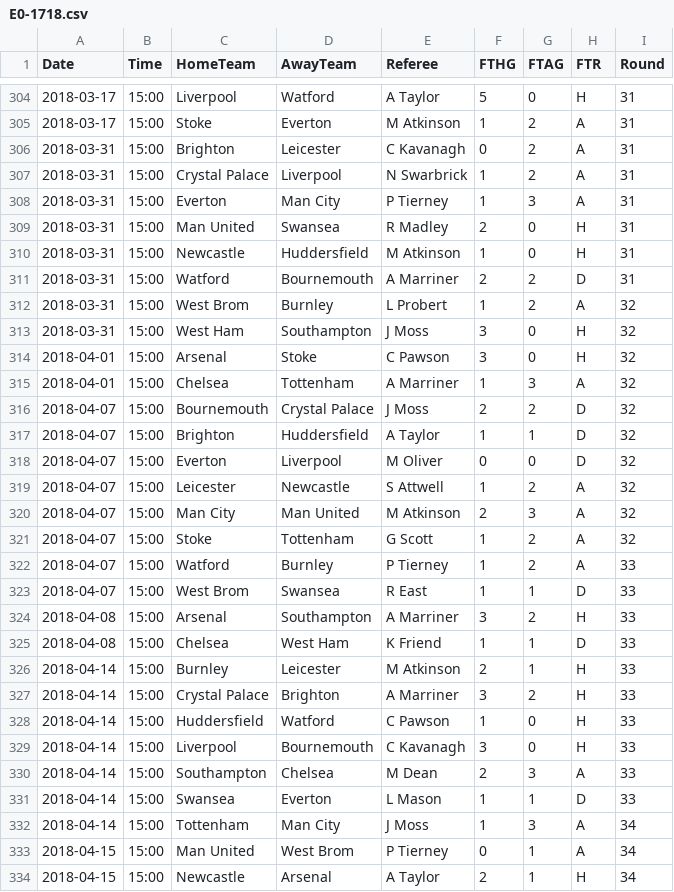
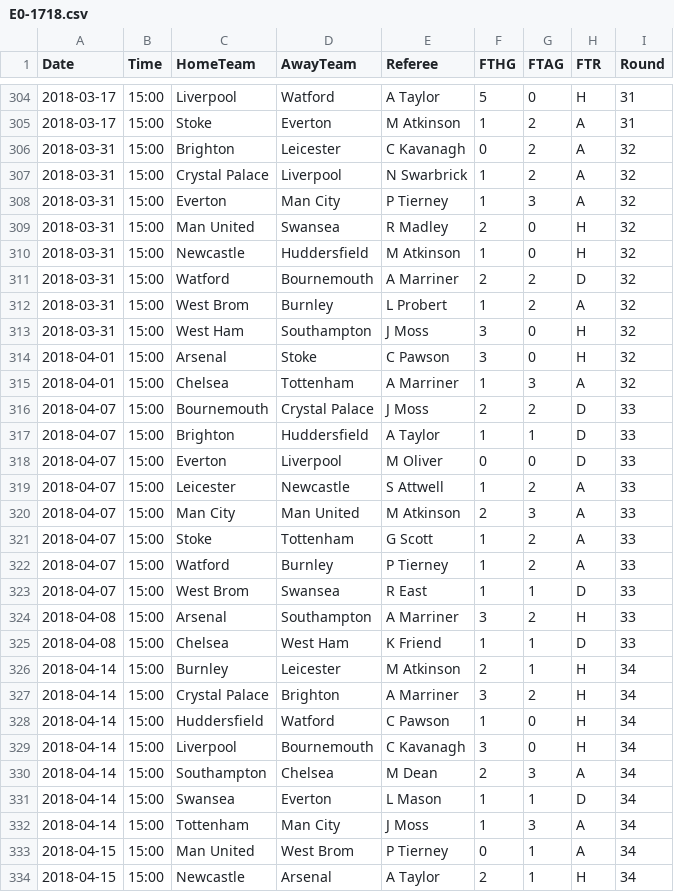
Before and after one commit to underwood-blip/football-analysis-site, a CSV file: data/history/E0-1718.csv, drawn as a sheet; only a part is shown, gaps mark what is left out; the diff covers the shown part only.

```diff
--- a/data/history/E0-1718.csv
+++ b/data/history/E0-1718.csv
@@ -305,8 +305,8 @@ Date,Time,HomeTeam,AwayTeam,Referee,FTHG,FTAG,FTR,Round
 2018-03-17,15:00,Stoke,Everton,M Atkinson,1,2,A,31
-2018-03-31,15:00,Brighton,Leicester,C Kavanagh,0,2,A,31
-2018-03-31,15:00,Crystal Palace,Liverpool,N Swarbrick,1,2,A,31
-2018-03-31,15:00,Everton,Man City,P Tierney,1,3,A,31
-2018-03-31,15:00,Man United,Swansea,R Madley,2,0,H,31
-2018-03-31,15:00,Newcastle,Huddersfield,M Atkinson,1,0,H,31
-2018-03-31,15:00,Watford,Bournemouth,A Marriner,2,2,D,31
+2018-03-31,15:00,Brighton,Leicester,C Kavanagh,0,2,A,32
+2018-03-31,15:00,Crystal Palace,Liverpool,N Swarbrick,1,2,A,32
+2018-03-31,15:00,Everton,Man City,P Tierney,1,3,A,32
+2018-03-31,15:00,Man United,Swansea,R Madley,2,0,H,32
+2018-03-31,15:00,Newcastle,Huddersfield,M Atkinson,1,0,H,32
+2018-03-31,15:00,Watford,Bournemouth,A Marriner,2,2,D,32
 2018-03-31,15:00,West Brom,Burnley,L Probert,1,2,A,32
@@ -315,8 +315,8 @@ Date,Time,HomeTeam,AwayTeam,Referee,FTHG,FTAG,FTR,Round
 2018-04-01,15:00,Chelsea,Tottenham,A Marriner,1,3,A,32
-2018-04-07,15:00,Bournemouth,Crystal Palace,J Moss,2,2,D,32
-2018-04-07,15:00,Brighton,Huddersfield,A Taylor,1,1,D,32
-2018-04-07,15:00,Everton,Liverpool,M Oliver,0,0,D,32
-2018-04-07,15:00,Leicester,Newcastle,S Attwell,1,2,A,32
-2018-04-07,15:00,Man City,Man United,M Atkinson,2,3,A,32
-2018-04-07,15:00,Stoke,Tottenham,G Scott,1,2,A,32
+2018-04-07,15:00,Bournemouth,Crystal Palace,J Moss,2,2,D,33
+2018-04-07,15:00,Brighton,Huddersfield,A Taylor,1,1,D,33
+2018-04-07,15:00,Everton,Liverpool,M Oliver,0,0,D,33
+2018-04-07,15:00,Leicester,Newcastle,S Attwell,1,2,A,33
+2018-04-07,15:00,Man City,Man United,M Atkinson,2,3,A,33
+2018-04-07,15:00,Stoke,Tottenham,G Scott,1,2,A,33
 2018-04-07,15:00,Watford,Burnley,P Tierney,1,2,A,33
@@ -325,8 +325,8 @@ Date,Time,HomeTeam,AwayTeam,Referee,FTHG,FTAG,FTR,Round
 2018-04-08,15:00,Chelsea,West Ham,K Friend,1,1,D,33
-2018-04-14,15:00,Burnley,Leicester,M Atkinson,2,1,H,33
-2018-04-14,15:00,Crystal Palace,Brighton,A Marriner,3,2,H,33
-2018-04-14,15:00,Huddersfield,Watford,C Pawson,1,0,H,33
-2018-04-14,15:00,Liverpool,Bournemouth,C Kavanagh,3,0,H,33
-2018-04-14,15:00,Southampton,Chelsea,M Dean,2,3,A,33
-2018-04-14,15:00,Swansea,Everton,L Mason,1,1,D,33
+2018-04-14,15:00,Burnley,Leicester,M Atkinson,2,1,H,34
+2018-04-14,15:00,Crystal Palace,Brighton,A Marriner,3,2,H,34
+2018-04-14,15:00,Huddersfield,Watford,C Pawson,1,0,H,34
+2018-04-14,15:00,Liverpool,Bournemouth,C Kavanagh,3,0,H,34
+2018-04-14,15:00,Southampton,Chelsea,M Dean,2,3,A,34
+2018-04-14,15:00,Swansea,Everton,L Mason,1,1,D,34
 2018-04-14,15:00,Tottenham,Man City,J Moss,1,3,A,34
```
Also changed, not shown: 26 edited cells elsewhere in this file, data/E0-2627.csv, data/history/E0-1819.csv, 33 other files.
